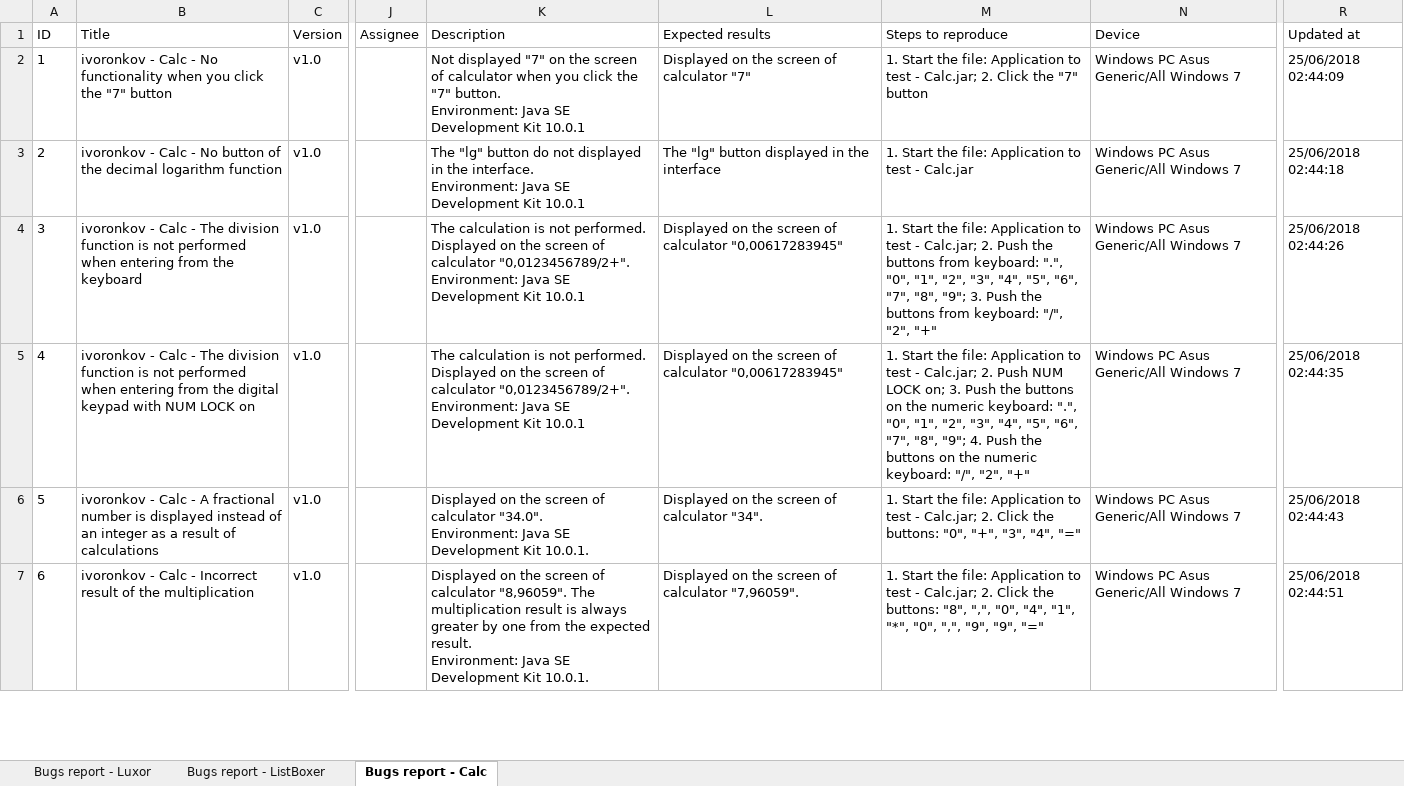
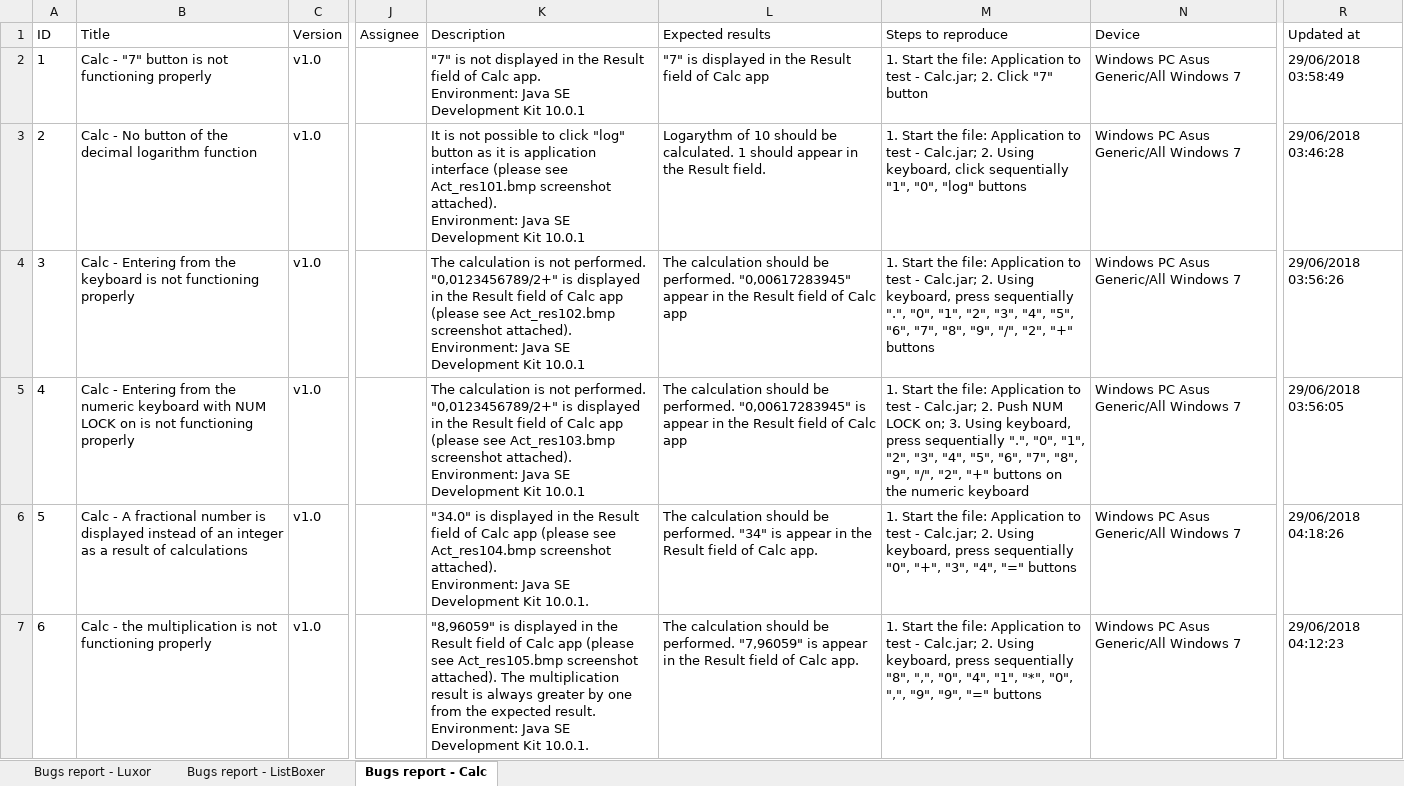
Before and after one commit to iv8032218/homework1, an Excel workbook: homework4/Bugs_report_Ivan_Voronkov.xlsx, sheet Bugs report - Calc, drawn as a sheet; only a part is shown, gaps mark what is left out; values as stored, in another font and other column widths than the file's, no borders; ↵ is a line break in a cell; the diff covers the shown part only; the diff names each change by its address in the sheet, - before the commit and + after, or states it on an @@ line.

Commit message:
fixed the translation

```diff
--- a/homework4/Bugs_report_Ivan_Voronkov.xlsx (sheet Bugs report - Calc)
+++ b/homework4/Bugs_report_Ivan_Voronkov.xlsx (sheet Bugs report - Calc)
-B2 (Title): ivoronkov - Calc - No functionality when you click the "7" button
+B2 (Title): Calc - "7" button is not functioning properly
-K2 (Description): Not displayed "7" on the screen of calculator when you click the "7" button. ↵ Environment: Java…
+K2 (Description): "7" is not displayed in the Result field of Calc app. ↵ Environment: Java…
-L2 (Expected results): Displayed on the screen of calculator "7"
+L2 (Expected results): "7" is displayed in the Result field of Calc app
-M2 (Steps to reproduce): …2. Click the "7" button
+M2 (Steps to reproduce): …2. Click "7" button
-R2 (Updated at): 25/06/2018 02:44:09
+R2 (Updated at): 29/06/2018 03:58:49
-B3 (Title): ivoronkov - Calc -…
+B3 (Title): Calc -…
-K3 (Description): The "lg" button do not displayed in the interface. ↵ Environment: Java…
+K3 (Description): It is not possible to click "log" button as it is application interface (please see Act_res101.bmp screenshot attached). ↵ Environment: Java…
-L3 (Expected results): The "lg" button displayed in the interface
+L3 (Expected results): Logarythm of 10 should be calculated. 1 should appear in the Result field.
-M3 (Steps to reproduce): …test - Calc.jar
+M3 (Steps to reproduce): …test - Calc.jar; 2. Using keyboard, click sequentially "1", "0", "log" buttons
-R3 (Updated at): 25/06/2018 02:44:18
+R3 (Updated at): 29/06/2018 03:46:28
-B4 (Title): ivoronkov - Calc - The division function is not performed when entering from the keyboard
+B4 (Title): Calc - Entering from the keyboard is not functioning properly
-K4 (Description): …not performed. Displayed on the screen of calculator "0,0123456789/2+". ↵ Environment: Java…
+K4 (Description): …not performed. "0,0123456789/2+" is displayed in the Result field of Calc app (please see Act_res102.bmp screenshot attached). ↵ Environment: Java…
-L4 (Expected results): Displayed on the screen of calculator "0,00617283945"
+L4 (Expected results): The calculation should be performed. "0,00617283945" appear in the Result field of Calc app
-M4 (Steps to reproduce): …Calc.jar; 2. Push the buttons from keyboard: ".", "0", "1", "2", "3", "4", "5", "6", "7", "8", "9"; 3. Push the buttons from keyboard: "/", "2", "+"
+M4 (Steps to reproduce): …Calc.jar; 2. Using keyboard, press sequentially ".", "0", "1", "2", "3", "4", "5", "6", "7", "8", "9", "/", "2", "+" buttons
-R4 (Updated at): 25/06/2018 02:44:26
+R4 (Updated at): 29/06/2018 03:56:26
-B5 (Title): ivoronkov - Calc - The division function is not performed when entering from the digital keypad with NUM LOCK on
+B5 (Title): Calc - Entering from the numeric keyboard with NUM LOCK on is not functioning properly
-K5 (Description): …not performed. Displayed on the screen of calculator "0,0123456789/2+". ↵ Environment: Java…
+K5 (Description): …not performed. "0,0123456789/2+" is displayed in the Result field of Calc app (please see Act_res103.bmp screenshot attached). ↵ Environment: Java…
-L5 (Expected results): Displayed on the screen of calculator "0,00617283945"
+L5 (Expected results): The calculation should be performed. "0,00617283945" is appear in the Result field of Calc app
-M5 (Steps to reproduce): …on; 3. Push the buttons on the numeric keyboard: ".", "0", "1", "2", "3", "4", "5", "6", "7", "8", "9"; 4. Push the buttons on the numeric keyboard: "/", "2", "+"
+M5 (Steps to reproduce): …on; 3. Using keyboard, press sequentially ".", "0", "1", "2", "3", "4", "5", "6", "7", "8", "9", "/", "2", "+" buttons on the numeric keyboard
-R5 (Updated at): 25/06/2018 02:44:35
+R5 (Updated at): 29/06/2018 03:56:05
-B6 (Title): ivoronkov - Calc -…
+B6 (Title): Calc -…
-K6 (Description): Displayed on the screen of calculator "34.0". ↵ Environment: Java…
+K6 (Description): "34.0" is displayed in the Result field of Calc app (please see Act_res104.bmp screenshot attached). ↵ Environment: Java…
-L6 (Expected results): Displayed on the screen of calculator "34".
+L6 (Expected results): The calculation should be performed. "34" is appear in the Result field of Calc app.
-M6 (Steps to reproduce): …Calc.jar; 2. Click the buttons: "0", "+", "3", "4", "="
+M6 (Steps to reproduce): …Calc.jar; 2. Using keyboard, press sequentially "0", "+", "3", "4", "=" buttons
-R6 (Updated at): 25/06/2018 02:44:43
+R6 (Updated at): 29/06/2018 04:18:26
-B7 (Title): ivoronkov - Calc - Incorrect result of the multiplication
+B7 (Title): Calc - the multiplication is not functioning properly
-K7 (Description): Displayed on the screen of calculator "8,96059". The multiplication…
+K7 (Description): "8,96059" is displayed in the Result field of Calc app (please see Act_res105.bmp screenshot attached). The multiplication…
-L7 (Expected results): Displayed on the screen of calculator "7,96059".
+L7 (Expected results): The calculation should be performed. "7,96059" is appear in the Result field of Calc app.
-M7 (Steps to reproduce): …Calc.jar; 2. Click the buttons: "8", ",", "0", "4", "1", "*", "0", ",", "9", "9", "="
+M7 (Steps to reproduce): …Calc.jar; 2. Using keyboard, press sequentially "8", ",", "0", "4", "1", "*", "0", ",", "9", "9", "=" buttons
-R7 (Updated at): 25/06/2018 02:44:51
+R7 (Updated at): 29/06/2018 04:12:23
```
Also changed, not shown: 15 edited cells elsewhere in this sheet.
